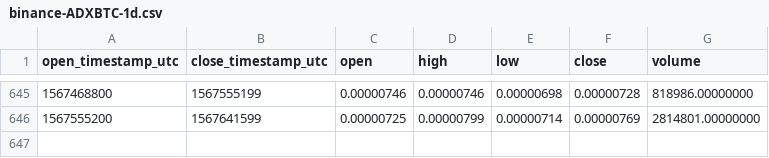
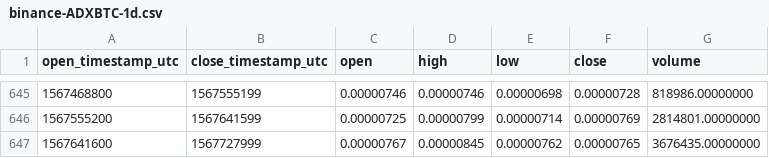
Before and after one commit to cryptobigbro/binance-ADXBTC, a CSV file: binance-ADXBTC-1d.csv, drawn as a sheet; only a part is shown, gaps mark what is left out; the diff names each change by its address in the sheet, - before the commit and + after, or states it on an @@ line.

Commit message:
Update OHLCV data.

```diff
--- a/binance-ADXBTC-1d.csv
+++ b/binance-ADXBTC-1d.csv
+row 647: 1567641600 | 1567727999 | 0.00000767 | 0.00000845 | 0.00000762 | 0.00000765 | 3676435.00000000
```
Also changed, not shown: 1 other file.
